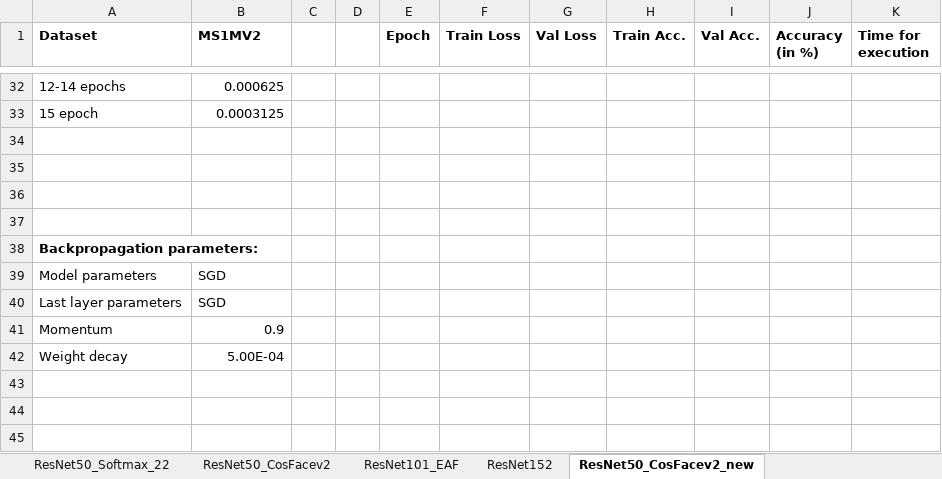
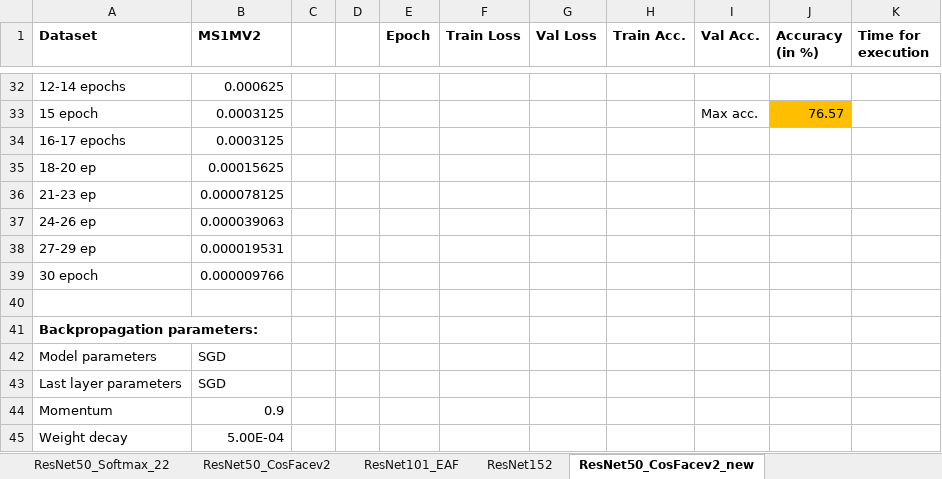
Before and after one commit to subirkumarparida/ElasticFace, an Excel workbook: records/output.xlsx, sheet ResNet50_CosFacev2_new, drawn as a sheet; only a part is shown, gaps mark what is left out; values as stored, in another font and other column widths than the file's, no borders; charts and pictures not drawn; the diff covers the shown part only; the diff names each change by its address in the sheet, - before the commit and + after, or states it on an @@ line.

```diff
--- a/records/output.xlsx (sheet ResNet50_CosFacev2_new)
+++ b/records/output.xlsx (sheet ResNet50_CosFacev2_new)
-I33 (Val Acc.): (empty)
+I33 (Val Acc.): Max acc.
-J33 (Accuracy (in %)): (empty)
+J33 (Accuracy (in %)): 76.57
-J33 fill: none
+J33 fill: #FFBF00
-row 34: (empty)
+row 34: 16-17 epochs | 0.0003125
-row 35: (empty)
+row 35: 18-20 ep | 0.00015625
-row 36: (empty)
+row 36: 21-23 ep | 0.000078125
+row 37: 24-26 ep | 0.000039063
+row 38: 27-29 ep | 0.000019531
+row 39: 30 epoch | 0.000009766
```
Also changed, not shown: 11 added rows, 11 removed rows, 23 edited cells and cell formats elsewhere in this sheet, charts or pictures.
